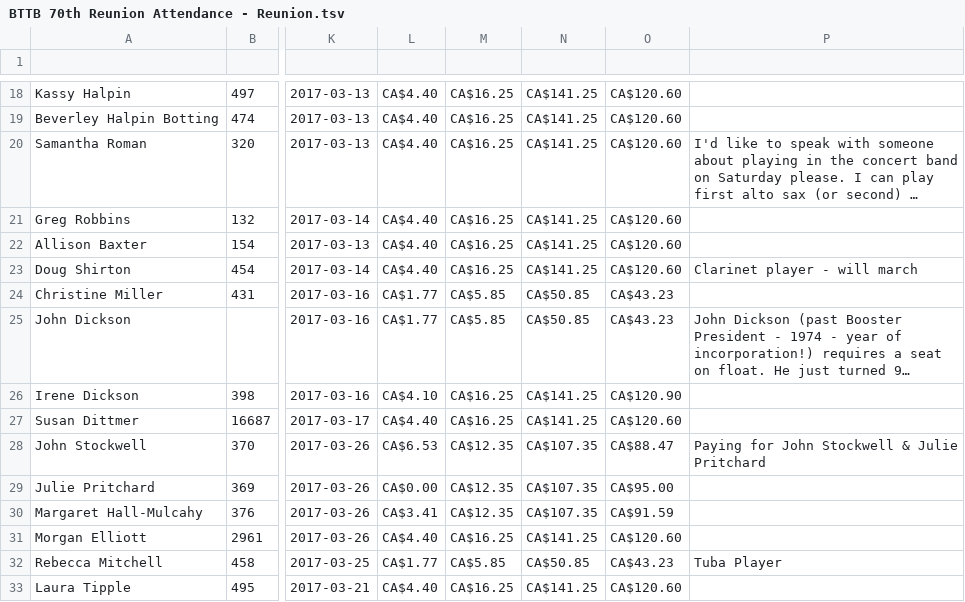
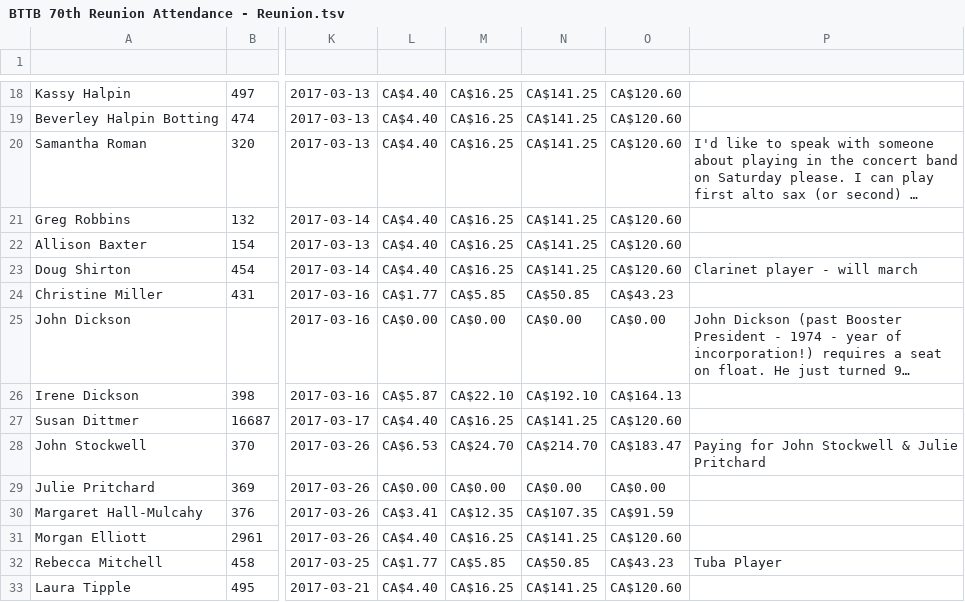
Before and after one commit to kpicott/bttbalumni, a TSV file: www.bttbalumni.ca/cgi-bin/70th/BTTB 70th Reunion Attendance - Reunion.tsv, drawn as a sheet; only a part is shown, gaps mark what is left out; long unchanged cells end in …; the diff covers the shown part only; the diff names each change by its address in the sheet, - before the commit and + after, or states it on an @@ line.

```diff
--- a/www.bttbalumni.ca/cgi-bin/70th/BTTB 70th Reunion Attendance - Reunion.tsv
+++ b/www.bttbalumni.ca/cgi-bin/70th/BTTB 70th Reunion Attendance - Reunion.tsv
-L25: CA$1.77
+L25: CA$0.00
-M25: CA$5.85
+M25: CA$0.00
-N25: CA$50.85
+N25: CA$0.00
-O25: CA$43.23
+O25: CA$0.00
-L26: CA$4.10
+L26: CA$5.87
-M26: CA$16.25
+M26: CA$22.10
-N26: CA$141.25
+N26: CA$192.10
-O26: CA$120.90
+O26: CA$164.13
-M28: CA$12.35
+M28: CA$24.70
-N28: CA$107.35
+N28: CA$214.70
-O28: CA$88.47
+O28: CA$183.47
-M29: CA$12.35
+M29: CA$0.00
-N29: CA$107.35
+N29: CA$0.00
-O29: CA$95.00
+O29: CA$0.00
```
Also changed, not shown: 10 added rows, 11 removed rows and 15 edited cells elsewhere in this file, 4 other files.
